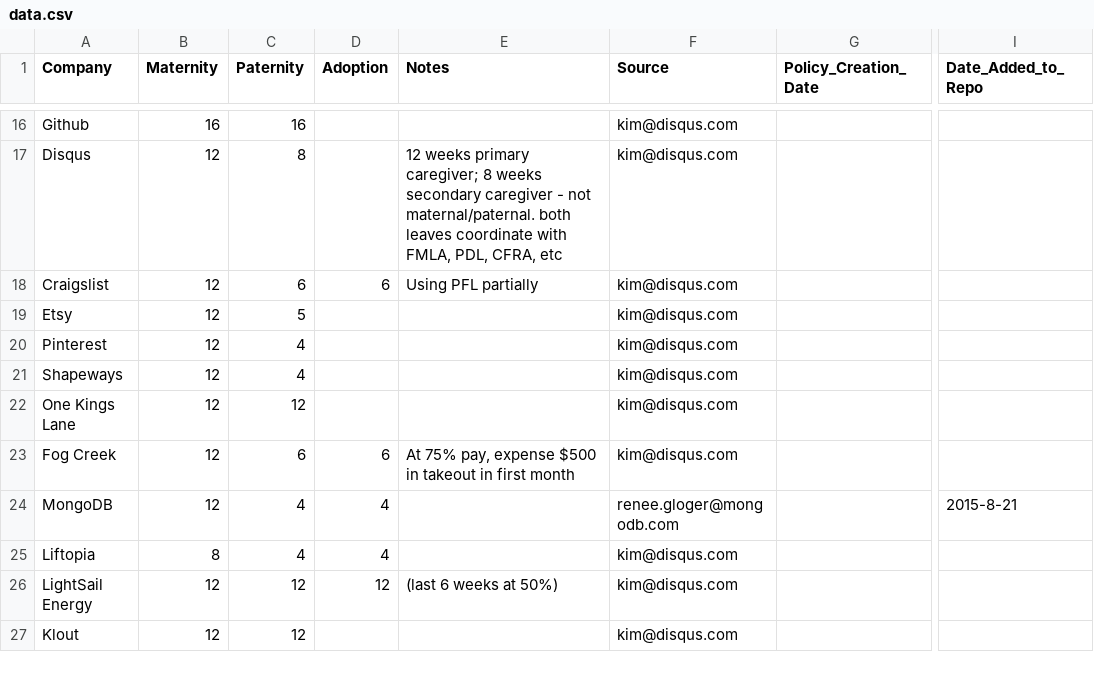
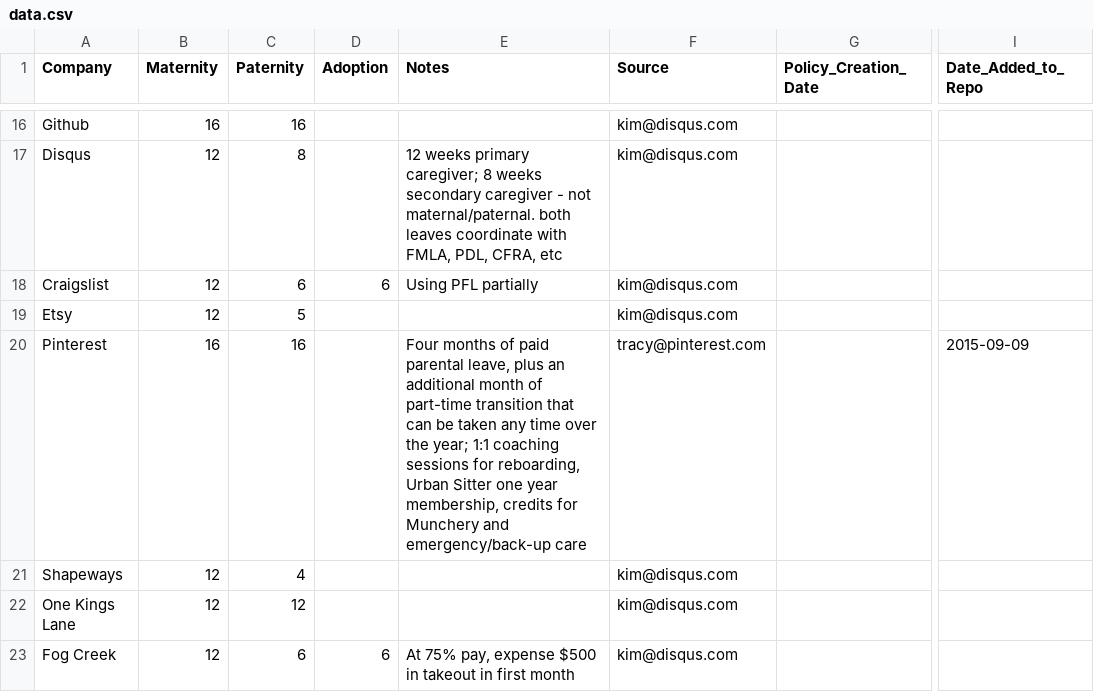
Before and after one commit to davedash/parental-leave, a CSV file: data.csv, drawn as a sheet; only a part is shown, gaps mark what is left out; the shorter side is filled out with more unchanged rows; the diff names each change by its address in the sheet, - before the commit and + after, or states it on an @@ line.

Commit message:
Update Pinterest's parental leave policies.

```diff
--- a/data.csv
+++ b/data.csv
-B20 (Maternity): 12
+B20 (Maternity): 16
-C20 (Paternity): 4
+C20 (Paternity): 16
-E20 (Notes): (empty)
+E20 (Notes): Four months of paid parental leave, plus an additional month of part-time transition that can be taken any time over the year; 1:1 coaching sessions for reboarding, Urban Sitter one year membership, credits for Munchery and emergency/back-up care
-F20 (Source): kim@disqus.com
+F20 (Source): tracy@pinterest.com
-I20 (Date_Added_to_Repo): (empty)
+I20 (Date_Added_to_Repo): 2015-09-09
```
